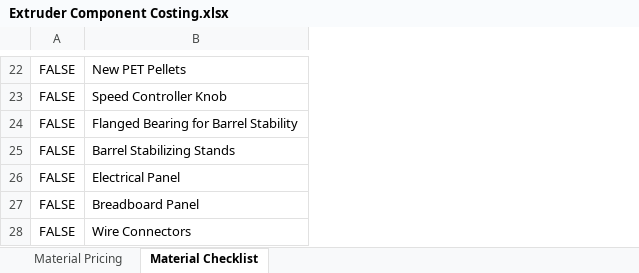
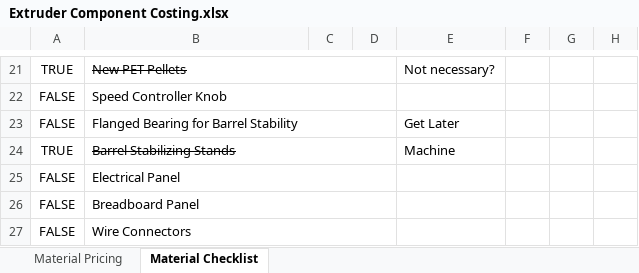
Before and after one commit to melmarszal/PET-extruder, an Excel workbook: Economic Analysis/Extruder Component Costing.xlsx, sheet Material Checklist, drawn as a sheet; only a part is shown, gaps mark what is left out; values as stored, in another font and other column widths than the file's, no borders; charts and pictures not drawn; addresses are those after the commit; the diff covers the shown part only; the diff names each change by its address in the sheet, - before the commit and + after, or states it on an @@ line.

```diff
--- a/Economic Analysis/Extruder Component Costing.xlsx (sheet Material Checklist)
+++ b/Economic Analysis/Extruder Component Costing.xlsx (sheet Material Checklist)
+column C, empty
+column D, empty
+column E, rows 21-24: Not necessary? |  | Get Later | Machine
+column F, empty
+column G, empty
+column H, empty
-A21: FALSE
+A21: TRUE
-B21 strikethrough: off
+B21 strikethrough: on
+B21:D21 merged
+B22:D22 merged
+B23:D23 merged
-A24: FALSE
+A24: TRUE
-B24 strikethrough: off
+B24 strikethrough: on
+B24:D24 merged
+B25:D25 merged
+B26:D26 merged
+B27:D27 merged
```
Also changed, not shown: 1 removed row, 9 edited cells, cell formats and merged cells elsewhere in this sheet, sheet Material Pricing, Report Components/Gantt Chart.xlsx, 6 other files.
